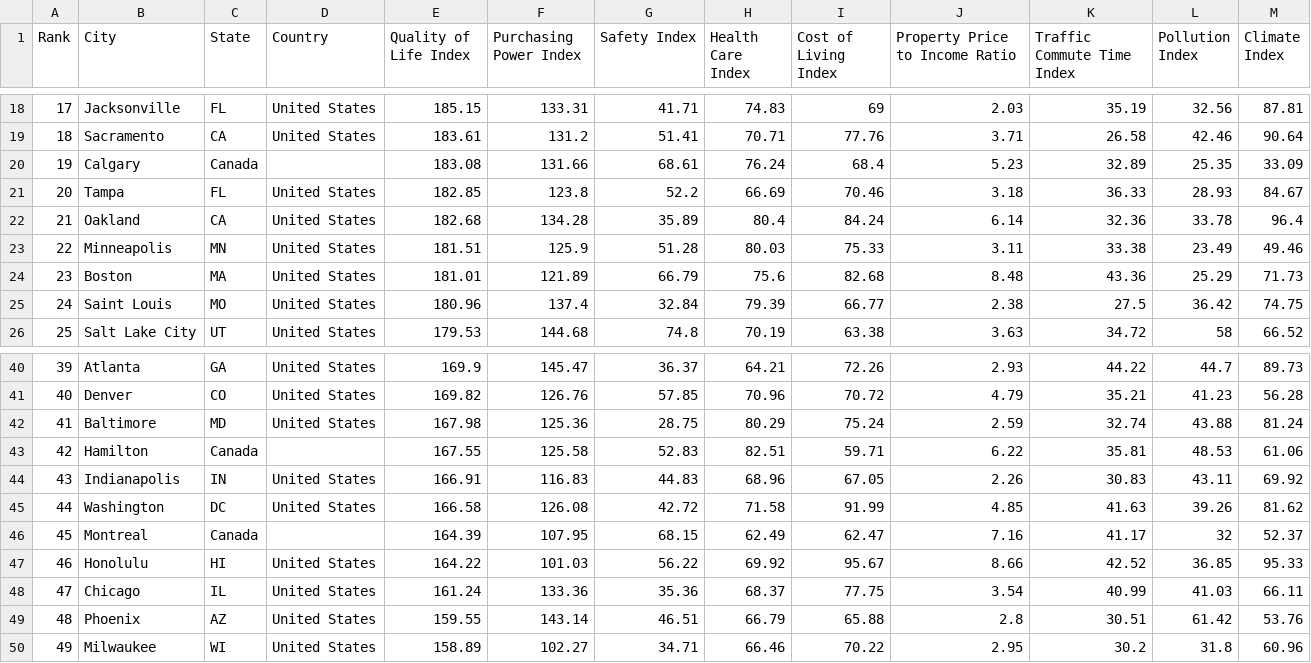
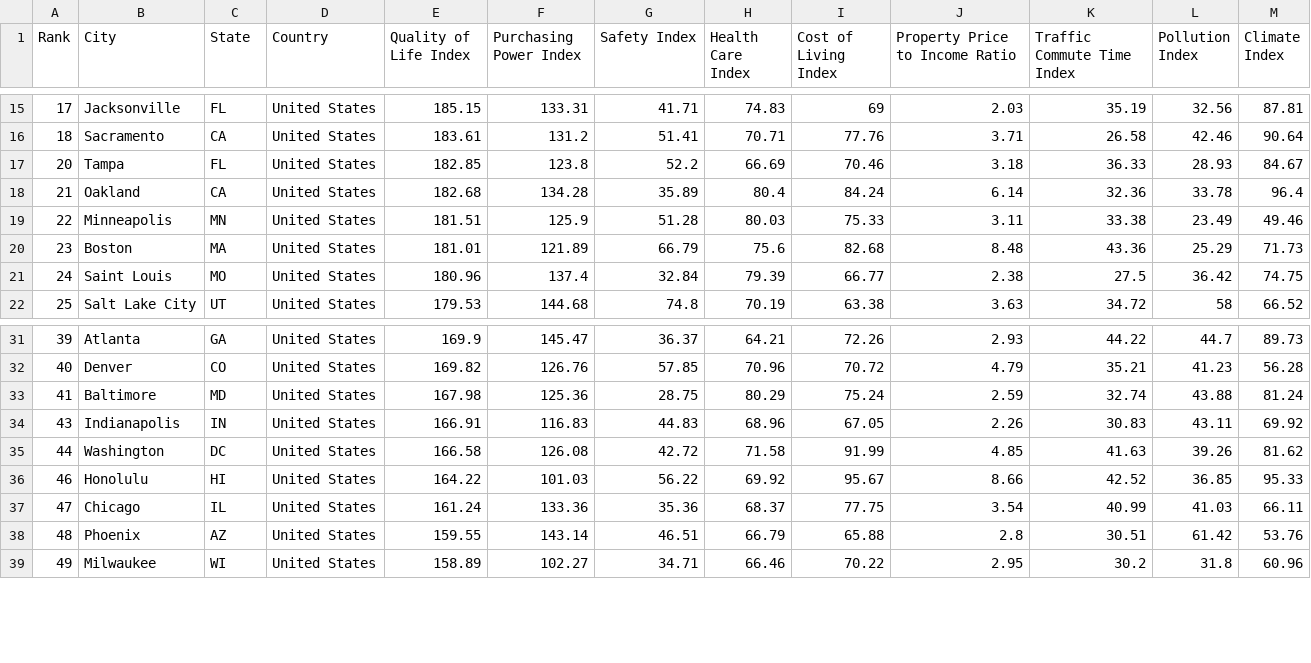
Before and after one commit to thundrakkon/Homies, a CSV file: numbeo_quality_of_life_north_america.csv, drawn as a sheet; only a part is shown, gaps mark what is left out; the diff covers the shown part only.

```diff
--- a/numbeo_quality_of_life_north_america.csv
+++ b/numbeo_quality_of_life_north_america.csv
@@ -19,3 +16,2 @@ Rank,City,State,Country,Quality of Life Index,Purchasing Power Index,Safety Inde
 18,Sacramento, CA, United States,183.61,131.2,51.41,70.71,77.76,3.71,26.58,42.46,90.64
-19,Calgary, Canada,,183.08,131.66,68.61,76.24,68.4,5.23,32.89,25.35,33.09
 20,Tampa, FL, United States,182.85,123.8,52.2,66.69,70.46,3.18,36.33,28.93,84.67
@@ -42,6 +33,4 @@ Rank,City,State,Country,Quality of Life Index,Purchasing Power Index,Safety Inde
 41,Baltimore, MD, United States,167.98,125.36,28.75,80.29,75.24,2.59,32.74,43.88,81.24
-42,Hamilton, Canada,,167.55,125.58,52.83,82.51,59.71,6.22,35.81,48.53,61.06
 43,Indianapolis, IN, United States,166.91,116.83,44.83,68.96,67.05,2.26,30.83,43.11,69.92
 44,Washington, DC, United States,166.58,126.08,42.72,71.58,91.99,4.85,41.63,39.26,81.62
-45,Montreal, Canada,,164.39,107.95,68.15,62.49,62.47,7.16,41.17,32,52.37
 46,Honolulu, HI, United States,164.22,101.03,56.22,69.92,95.67,8.66,42.52,36.85,95.33
```
Also changed, not shown: 11 removed rows elsewhere in this file, numbeo_crime_north_america.csv.
